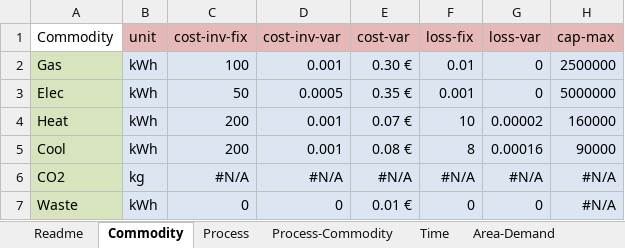
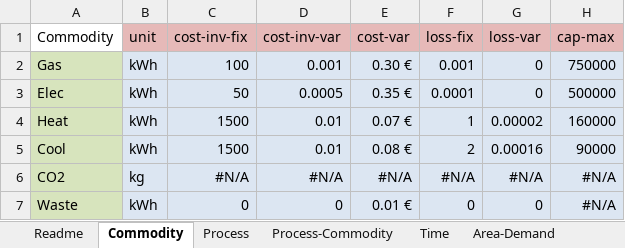
Before and after one commit to tum-ens/rivus, an Excel workbook: data/moosh/data.xlsx, sheet Commodity, drawn as a sheet; values as stored, in another font and other column widths than the file's, no borders; conditional formats not drawn; the diff names each change by its address in the sheet, - before the commit and + after, or states it on an @@ line.

Commit message:
updated runmoosh.py and data.xlsx with devs from haag_wgs84

```diff
--- a/data/moosh/data.xlsx (sheet Commodity)
+++ b/data/moosh/data.xlsx (sheet Commodity)
-F2 (loss-fix): 0.01
+F2 (loss-fix): 0.001
-H2 (cap-max): 2500000
+H2 (cap-max): 750000
-F3 (loss-fix): 0.001
+F3 (loss-fix): 0.0001
-H3 (cap-max): 5000000
+H3 (cap-max): 500000
-C4:C5 (cost-inv-fix): 200
+C4:C5 (cost-inv-fix): 1500
-D4:D5 (cost-inv-var): 0.001
+D4:D5 (cost-inv-var): 0.01
-F4 (loss-fix): 10
+F4 (loss-fix): 1
-F5 (loss-fix): 8
+F5 (loss-fix): 2
```
Also changed, not shown: sheet Process, sheet Process-Commodity, 1 other file.
